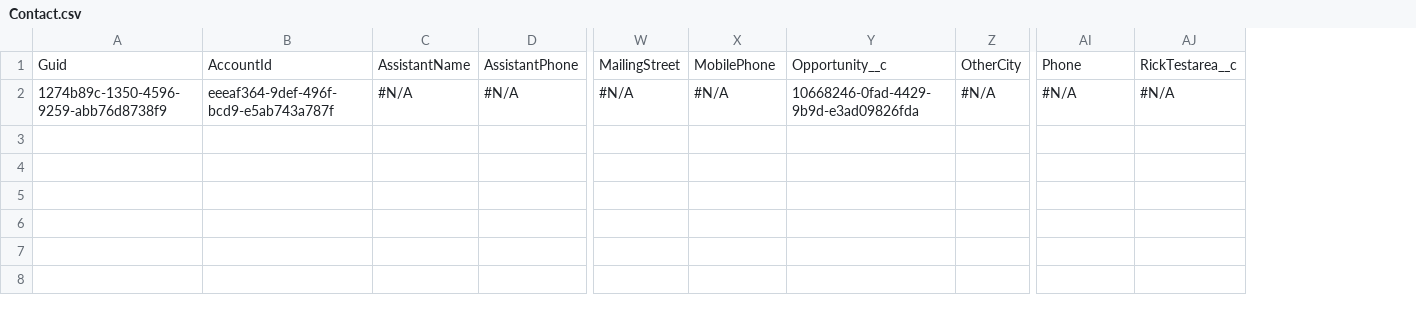
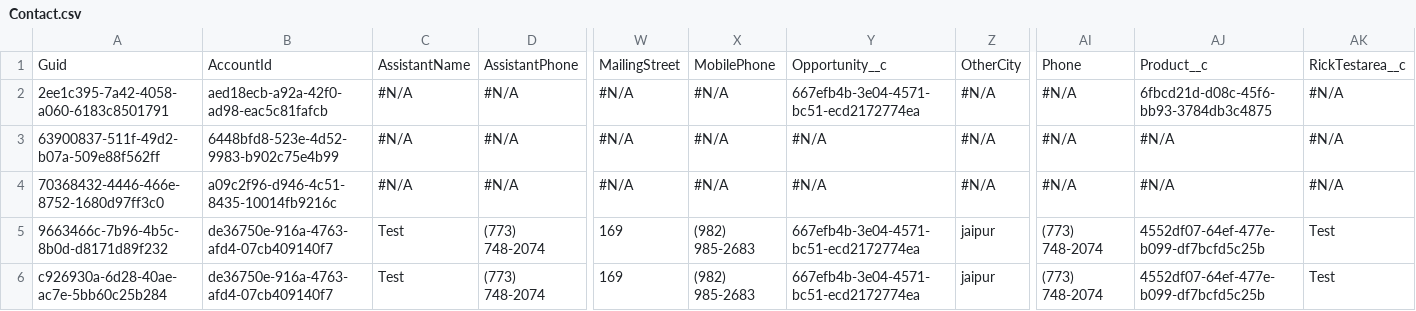
Before and after one commit to Prodlymoover/RepoTest2, a CSV file: Contact.csv, drawn as a sheet; only a part is shown, gaps mark what is left out; rows hold the shown columns only; the diff names each change by its address in the sheet, - before the commit and + after, or states it on an @@ line.

```diff
--- a/Contact.csv
+++ b/Contact.csv
+column AJ, rows 1-2: Product__c | 6fbcd21d-d08c-45f6-bb93-3784db3c4875
-A2: 1274b89c-1350-4596-9259-abb76d8738f9
+A2: 2ee1c395-7a42-4058-a060-6183c8501791
-B2: eeeaf364-9def-496f-bcd9-e5ab743a787f
+B2: aed18ecb-a92a-42f0-ad98-eac5c81fafcb
-Y2: 10668246-0fad-4429-9b9d-e3ad09826fda
+Y2: 667efb4b-3e04-4571-bc51-ecd2172774ea
+row 3: 63900837-511f-49d2-b07a-509e88f562ff | 6448bfd8-523e-4d52-9983-b902c75e4b99 | #N/A | #N/A | #N/A | #N/A | #N/A | #N/A | #N/A | #N/A | #N/A
+row 4: 70368432-4446-466e-8752-1680d97ff3c0 | a09c2f96-d946-4c51-8435-10014fb9216c | #N/A | #N/A | #N/A | #N/A | #N/A | #N/A | #N/A | #N/A | #N/A
+row 5: 9663466c-7b96-4b5c-8b0d-d8171d89f232 | de36750e-916a-4763-afd4-07cb409140f7 | Test | (773) 748-2074 | 169 | (982) 985-2683 | 667efb4b-3e04-4571-bc51-ecd2172774ea | jaipur | (773) 748-2074 | 4552df07-64ef-477e-b099-df7bcfd5c25b | Test
+row 6: c926930a-6d28-40ae-ac7e-5bb60c25b284 | de36750e-916a-4763-afd4-07cb409140f7 | Test | (773) 748-2074 | 169 | (982) 985-2683 | 667efb4b-3e04-4571-bc51-ecd2172774ea | jaipur | (773) 748-2074 | 4552df07-64ef-477e-b099-df7bcfd5c25b | Test
```
Also changed, not shown: Account.csv, Asset.csv, 3 other files.
